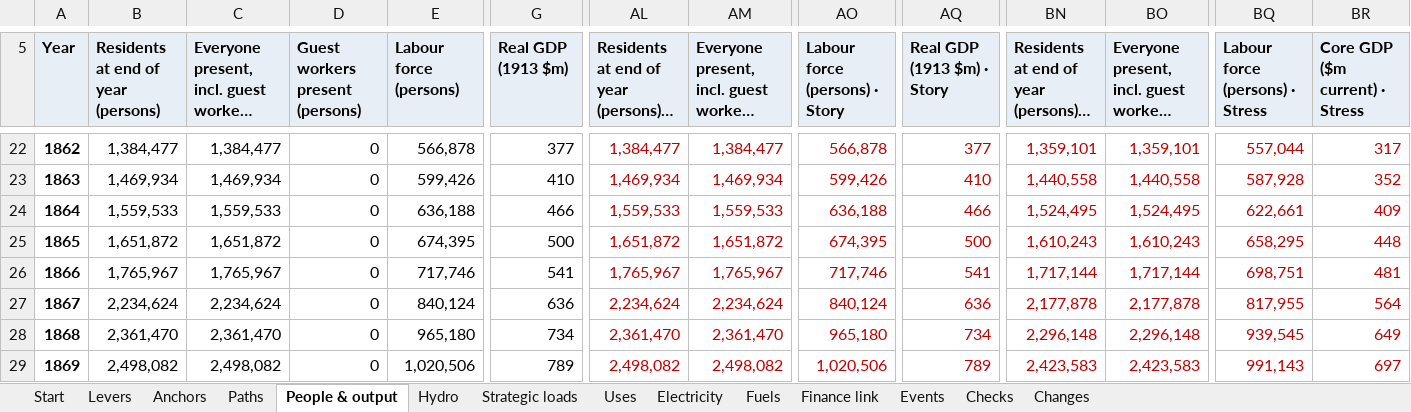
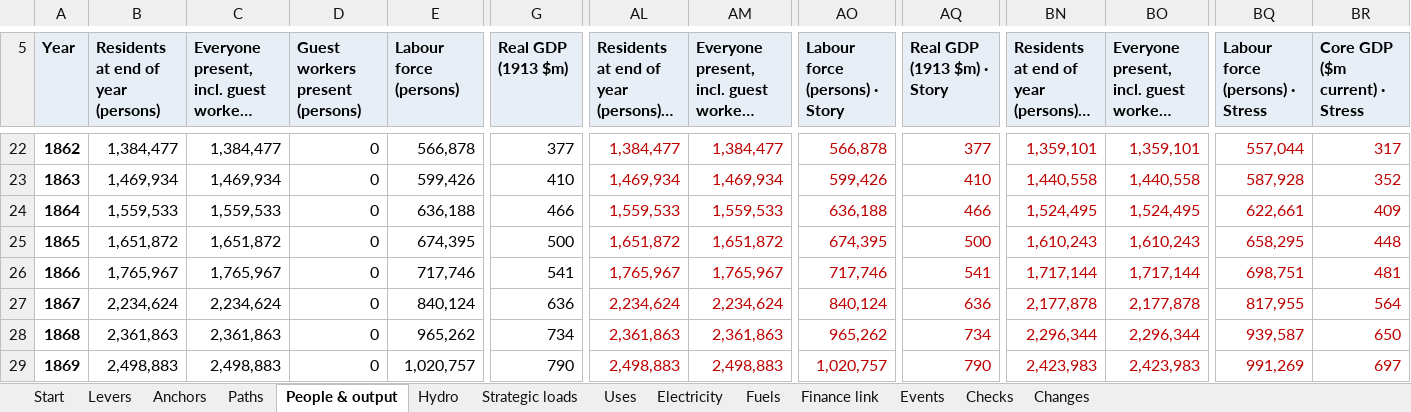
Before and after one commit to c-voelkle/pacifica, an Excel workbook: energy/Pacifica_energy_model_1846-1932.xlsx, sheet People & output, drawn as a sheet; only a part is shown, gaps mark what is left out; long unchanged cells end in …; values as stored, in another font and other column widths than the file's, no borders; the diff covers the shown part only; the diff names each change by its address in the sheet, - before the commit and + after, or states it on an @@ line.

```diff
--- a/energy/Pacifica_energy_model_1846-1932.xlsx (sheet People & output)
+++ b/energy/Pacifica_energy_model_1846-1932.xlsx (sheet People & output)
-B28: 2,361,470
+B28: 2,361,863
-C28: 2,361,470
+C28: 2,361,863
-E28 (Labour force (persons)): 965,180
+E28 (Labour force (persons)): 965,262
-AL28: 2,361,470
+AL28: 2,361,863
-AM28: 2,361,470
+AM28: 2,361,863
-AO28 (Labour force (persons) · Story): 965,180
+AO28 (Labour force (persons) · Story): 965,262
-BN28: 2,296,148
+BN28: 2,296,344
-BO28: 2,296,148
+BO28: 2,296,344
-BQ28 (Labour force (persons) · Stress): 939,545
+BQ28 (Labour force (persons) · Stress): 939,587
-BR28 (Core GDP ($m current) · Stress): 649
+BR28 (Core GDP ($m current) · Stress): 650
-B29: 2,498,082
+B29: 2,498,883
-C29: 2,498,082
+C29: 2,498,883
-E29 (Labour force (persons)): 1,020,506
+E29 (Labour force (persons)): 1,020,757
-G29 (Real GDP (1913 $m)): 789
+G29 (Real GDP (1913 $m)): 790
-AL29: 2,498,082
+AL29: 2,498,883
-AM29: 2,498,082
+AM29: 2,498,883
-AO29 (Labour force (persons) · Story): 1,020,506
+AO29 (Labour force (persons) · Story): 1,020,757
-AQ29 (Real GDP (1913 $m) · Story): 789
+AQ29 (Real GDP (1913 $m) · Story): 790
-BN29: 2,423,583
+BN29: 2,423,983
-BO29: 2,423,583
+BO29: 2,423,983
-BQ29 (Labour force (persons) · Stress): 991,143
+BQ29 (Labour force (persons) · Stress): 991,269
```
Also changed, not shown: 1445 edited cells elsewhere in this sheet, sheet Electricity, sheet Fuels, sheet Uses, sheet Finance link, sheet Start, sheet Changes, 1 more sheet, 21 other files.
